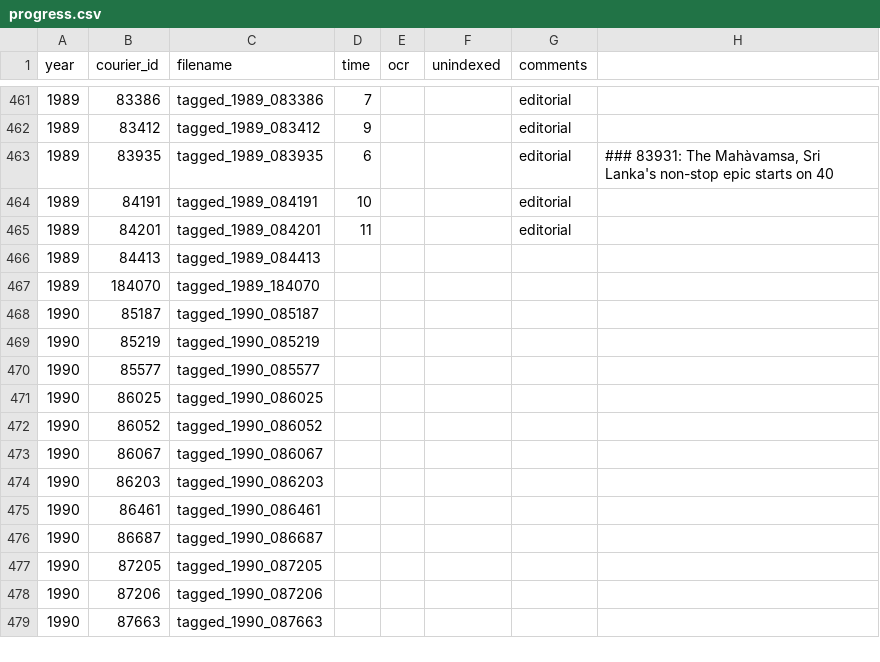
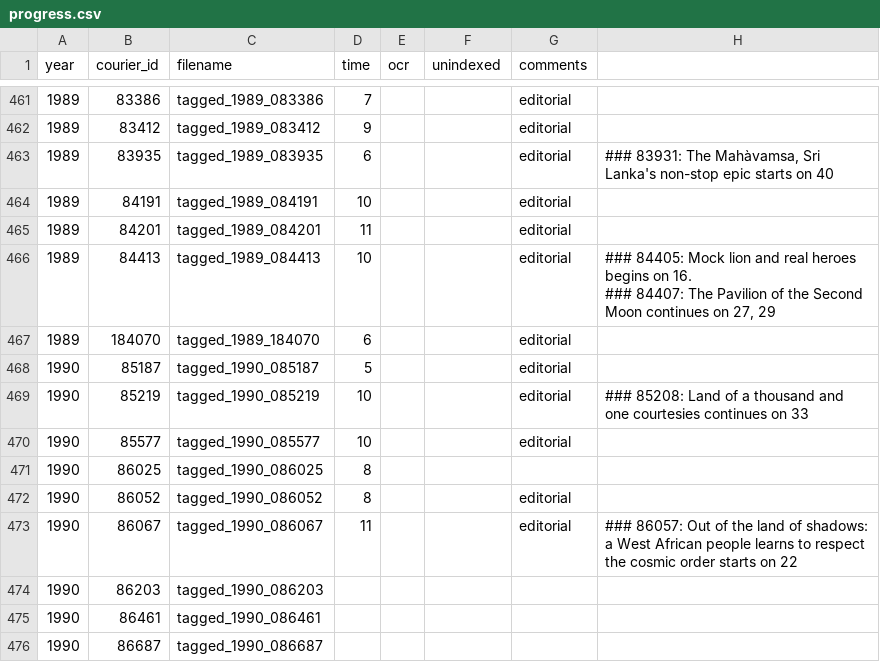
Before and after one commit to inidun/tagged_courier, a CSV file: progress.csv, drawn as a sheet; only a part is shown, gaps mark what is left out; the shorter side is filled out with more unchanged rows.

Commit message:
Add files via upload

```diff
--- a/progress.csv
+++ b/progress.csv
@@ -482,10 +482,11 @@ year;courier_id;filename;time;ocr;unindexed;comments;;
 1989;84201;tagged_1989_084201;11;;;editorial;;
-1989;84413;tagged_1989_084413;;;;;;
-1989;184070;tagged_1989_184070;;;;;;
-1990;85187;tagged_1990_085187;;;;;;
-1990;85219;tagged_1990_085219;;;;;;
-1990;85577;tagged_1990_085577;;;;;;
-1990;86025;tagged_1990_086025;;;;;;
-1990;86052;tagged_1990_086052;;;;;;
-1990;86067;tagged_1990_086067;;;;;;
+1989;84413;tagged_1989_084413;10;;;editorial;"### 84405: Mock lion and real heroes begins on 16.
+### 84407: The Pavilion of the Second Moon continues on 27, 29";
+1989;184070;tagged_1989_184070;6;;;editorial;;
+1990;85187;tagged_1990_085187;5;;;editorial;;
+1990;85219;tagged_1990_085219;10;;;editorial;### 85208: Land of a thousand and one courtesies continues on 33;
+1990;85577;tagged_1990_085577;10;;;editorial;;
+1990;86025;tagged_1990_086025;8;;;;;
+1990;86052;tagged_1990_086052;8;;;editorial;;
+1990;86067;tagged_1990_086067;11;;;editorial;### 86057: Out of the land of shadows: a West African people learns to respect the cosmic order starts on 22;
 1990;86203;tagged_1990_086203;;;;;;
```
